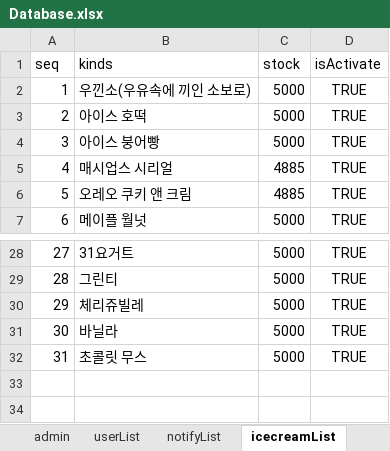
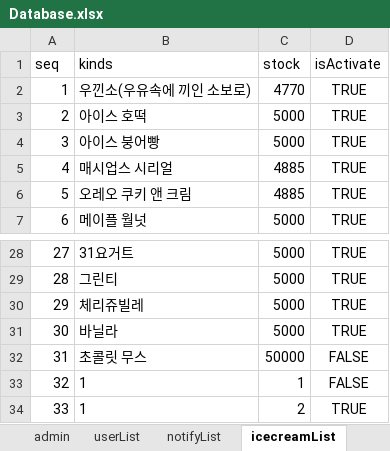
Before and after one commit to ParkSeWoong95/baskin31_Singletone_packaging, an Excel workbook: db/Database.xlsx, sheet icecreamList, drawn as a sheet; only a part is shown, gaps mark what is left out; values as stored, in another font and other column widths than the file's, no borders; the diff names each change by its address in the sheet, - before the commit and + after, or states it on an @@ line.

```diff
--- a/db/Database.xlsx (sheet icecreamList)
+++ b/db/Database.xlsx (sheet icecreamList)
-C2 (stock): 5000
+C2 (stock): 4770
-C32 (stock): 5000
+C32 (stock): 50000
-D32 (isActivate): TRUE
+D32 (isActivate): FALSE
+row 33: 32 | 1 | 1 | FALSE
+row 34: 33 | 1 | 2 | TRUE
```
Also changed, not shown: sheet orderInformationList, sheet orderDetailsList, sheet notifyList, sheet sizeList, sheet userList, 4 other files.
